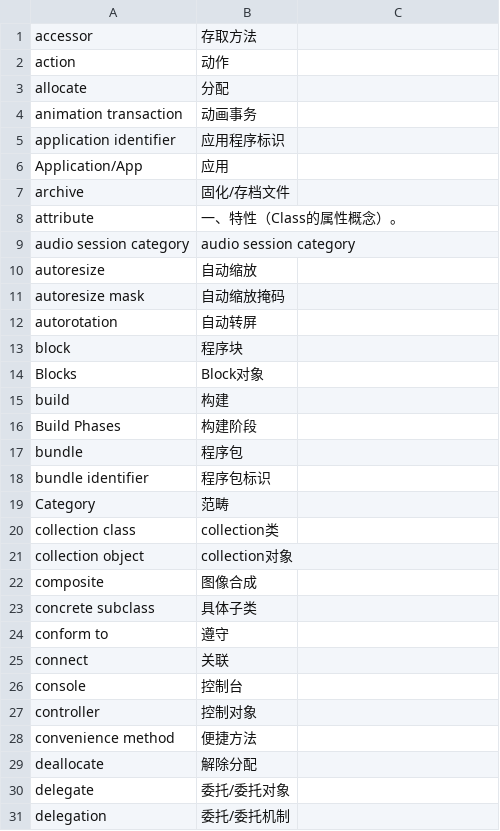
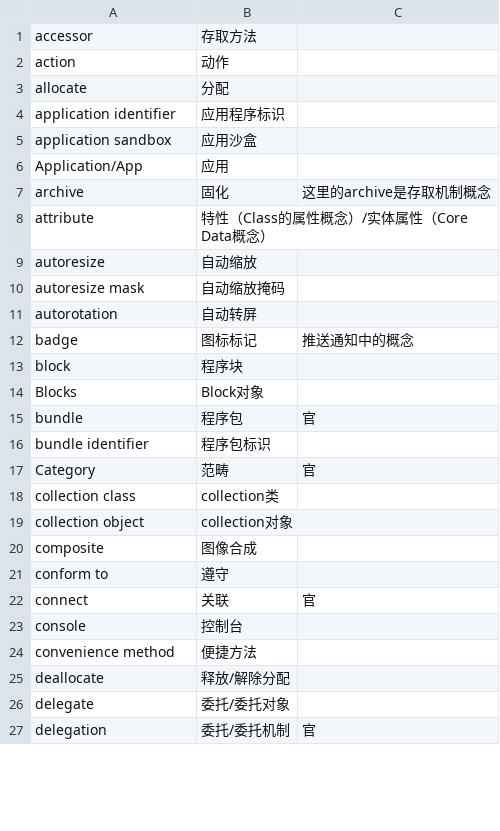
Before and after one commit to weipin/English-Chinese-Cocoa-Vocabulary-Table, a CSV file: table.csv, drawn as a sheet; only a part is shown; the diff covers the shown part only.

```diff
--- a/table.csv
+++ b/table.csv
@@ -3,8 +3,7 @@ action, 动作,
 allocate, 分配,
-animation transaction, 动画事务,
 application identifier, 应用程序标识,
+application sandbox, 应用沙盒,
 Application/App, 应用,
-archive, 固化/存档文件,
-attribute, 一、特性（Class的属性概念）。,
-audio session category, audio session category,
+archive, 固化, 这里的archive是存取机制概念
+attribute, 特性（Class的属性概念）/实体属性（Core Data概念）,
 autoresize, 自动缩放,
@@ -12,9 +11,8 @@ autoresize mask, 自动缩放掩码,
 autorotation, 自动转屏,
+badge, 图标标记, 推送通知中的概念
 block, 程序块,
 Blocks, Block对象,
-build, 构建,
-Build Phases, 构建阶段,
-bundle, 程序包,
+bundle, 程序包, 官
 bundle identifier, 程序包标识,
-Category, 范畴,
+Category, 范畴, 官
 collection class, collection类,
@@ -22,10 +20,8 @@ collection object, collection对象,
 composite, 图像合成,
-concrete subclass, 具体子类,
 conform to, 遵守,
-connect, 关联,
+connect, 关联, 官
 console, 控制台,
-controller, 控制对象,
 convenience method, 便捷方法,
-deallocate, 解除分配,
+deallocate, 释放/解除分配,
 delegate, 委托/委托对象,
-delegation, 委托/委托机制,
+delegation, 委托/委托机制, 官
```
Also changed, not shown: 13 added rows, 8 removed rows, 21 moved rows and 29 edited cells elsewhere in this file, 1 other file.
